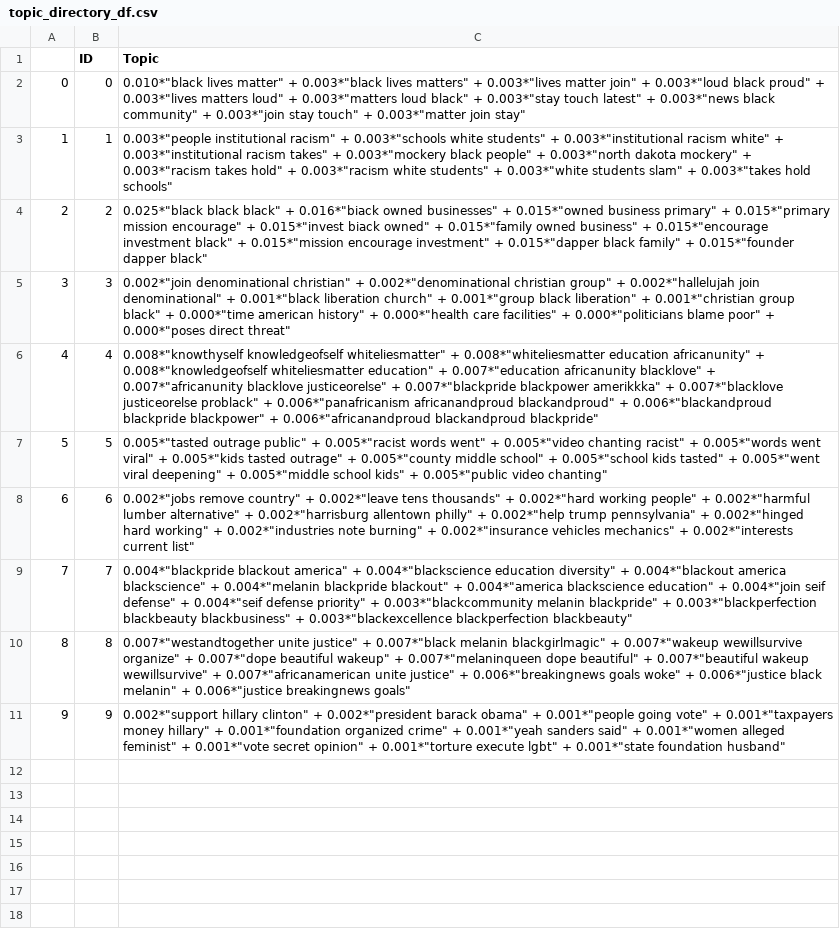
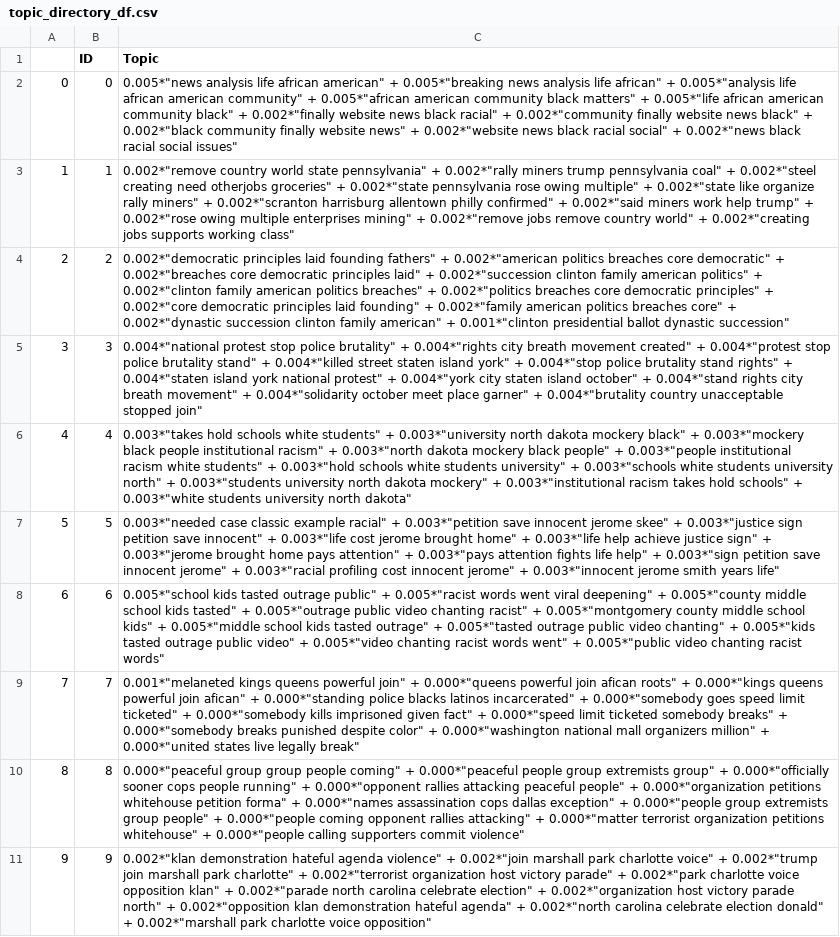
Before and after one commit to bdlab-ucd/Russian-Disinformation-Project, a CSV file: topic_directory_df.csv, drawn as a sheet; the diff names each change by its address in the sheet, - before the commit and + after, or states it on an @@ line.

```diff
--- a/topic_directory_df.csv
+++ b/topic_directory_df.csv
-C2 (Topic): 0.010*"black lives matter" + 0.003*"black lives matters" + 0.003*"lives matter join" + 0.003*"loud black proud" + 0.003*"lives matters loud" + 0.003*"matters loud black" + 0.003*"stay touch latest" + 0.003*"news black community" + 0.003*"join stay touch" + 0.003*"matter join stay"
+C2 (Topic): 0.005*"news analysis life african american" + 0.005*"breaking news analysis life african" + 0.005*"analysis life african american community" + 0.005*"african american community black matters" + 0.005*"life african american community black" + 0.002*"finally website news black racial" + 0.002*"community finally website news black" + 0.002*"black community finally website news" + 0.002*"website news black racial social" + 0.002*"news black racial social issues"
-C3 (Topic): 0.003*"people institutional racism" + 0.003*"schools white students" + 0.003*"institutional racism white" + 0.003*"institutional racism takes" + 0.003*"mockery black people" + 0.003*"north dakota mockery" + 0.003*"racism takes hold" + 0.003*"racism white students" + 0.003*"white students slam" + 0.003*"takes hold schools"
+C3 (Topic): 0.002*"remove country world state pennsylvania" + 0.002*"rally miners trump pennsylvania coal" + 0.002*"steel creating need otherjobs groceries" + 0.002*"state pennsylvania rose owing multiple" + 0.002*"state like organize rally miners" + 0.002*"scranton harrisburg allentown philly confirmed" + 0.002*"said miners work help trump" + 0.002*"rose owing multiple enterprises mining" + 0.002*"remove jobs remove country world" + 0.002*"creating jobs supports working class"
-C4 (Topic): 0.025*"black black black" + 0.016*"biack owned businesses" + 0.015*"owned business primary" + 0.015*"primary mission encourage" + 0.015*"invest biack owned" + 0.015*"family owned business" + 0.015*"encourage investment black" + 0.015*"mission encourage investment" + 0.015*"dapper black family" + 0.015*"founder dapper black"
+C4 (Topic): 0.002*"democratic principles laid founding fathers" + 0.002*"american politics breaches core democratic" + 0.002*"breaches core democratic principles laid" + 0.002*"succession clinton family american politics" + 0.002*"clinton family american politics breaches" + 0.002*"politics breaches core democratic principles" + 0.002*"core democratic principles laid founding" + 0.002*"family american politics breaches core" + 0.002*"dynastic succession clinton family american" + 0.001*"clinton presidential ballot dynastic succession"
-C5 (Topic): 0.002*"join denominational christian" + 0.002*"denominational christian group" + 0.002*"hallelujah join denominational" + 0.001*"black liberation church" + 0.001*"group black liberation" + 0.001*"christian group black" + 0.000*"time american history" + 0.000*"health care facilities" + 0.000*"politicians blame poor" + 0.000*"poses direct threat"
+C5 (Topic): 0.004*"national protest stop police brutality" + 0.004*"rights city breath movement created" + 0.004*"protest stop police brutality stand" + 0.004*"killed street staten island york" + 0.004*"stop police brutality stand rights" + 0.004*"staten island york national protest" + 0.004*"york city staten island october" + 0.004*"stand rights city breath movement" + 0.004*"solidarity october meet place garner" + 0.004*"brutality country unacceptable stopped join"
-C6 (Topic): 0.008*"knowthyself knowledgeofself whiteliesmatter" + 0.008*"whiteliesmatter education africanunity" + 0.008*"knowledgeofself whiteliesmatter education" + 0.007*"education africanunity blacklove" + 0.007*"africanunity blacklove justiceorelse" + 0.007*"blackpride blackpower amerikkka" + 0.007*"blacklove justiceorelse problack" + 0.006*"panafricanism africanandproud blackandproud" + 0.006*"blackandproud blackpride blackpower" + 0.006*"africanandproud blackandproud blackpride"
+C6 (Topic): 0.003*"takes hold schools white students" + 0.003*"university north dakota mockery black" + 0.003*"mockery black people institutional racism" + 0.003*"north dakota mockery black people" + 0.003*"people institutional racism white students" + 0.003*"hold schools white students university" + 0.003*"schools white students university north" + 0.003*"students university north dakota mockery" + 0.003*"institutional racism takes hold schools" + 0.003*"white students university north dakota"
-C7 (Topic): 0.005*"tasted outrage public" + 0.005*"racist words went" + 0.005*"video chanting racist" + 0.005*"words went viral" + 0.005*"kids tasted outrage" + 0.005*"county middle school" + 0.005*"school kids tasted" + 0.005*"went viral deepening" + 0.005*"middle school kids" + 0.005*"public video chanting"
+C7 (Topic): 0.003*"needed case classic example racial" + 0.003*"petition save innocent jerome skee" + 0.003*"justice sign petition save innocent" + 0.003*"life cost jerome brought home" + 0.003*"life help achieve justice sign" + 0.003*"jerome brought home pays attention" + 0.003*"pays attention fights life help" + 0.003*"sign petition save innocent jerome" + 0.003*"racial profiling cost innocent jerome" + 0.003*"innocent jerome smith years life"
-C8 (Topic): 0.002*"jobs remove country" + 0.002*"leave tens thousands" + 0.002*"hard working people" + 0.002*"harmful lumber alternative" + 0.002*"harrisburg allentown philly" + 0.002*"help trump pennsylvania" + 0.002*"hinged hard working" + 0.002*"industries note burning" + 0.002*"insurance vehicles mechanics" + 0.002*"interests current list"
+C8 (Topic): 0.005*"school kids tasted outrage public" + 0.005*"racist words went viral deepening" + 0.005*"county middle school kids tasted" + 0.005*"outrage public video chanting racist" + 0.005*"montgomery county middle school kids" + 0.005*"middle school kids tasted outrage" + 0.005*"tasted outrage public video chanting" + 0.005*"kids tasted outrage public video" + 0.005*"video chanting racist words went" + 0.005*"public video chanting racist words"
-C9 (Topic): 0.004*"blackpride blackout america" + 0.004*"blackscience education diversity" + 0.004*"blackout america blackscience" + 0.004*"melanin blackpride blackout" + 0.004*"america blackscience education" + 0.004*"join seif defense" + 0.004*"seif defense priority" + 0.003*"blackcommunity melanin blackpride" + 0.003*"blackperfection blackbeauty blackbusiness" + 0.003*"blackexcellence blackperfection blackbeauty"
+C9 (Topic): 0.001*"melaneted kings queens powerful join" + 0.000*"queens powerful join afican roots" + 0.000*"kings queens powerful join afican" + 0.000*"standing police blacks latinos incarcerated" + 0.000*"somebody goes speed limit ticketed" + 0.000*"somebody kills imprisoned given fact" + 0.000*"speed limit ticketed somebody breaks" + 0.000*"somebody breaks punished despite color" + 0.000*"washington national mall organizers million" + 0.000*"united states live legally break"
-C10 (Topic): 0.007*"westandtogether unite justice" + 0.007*"black melanin blackgirlmagic" + 0.007*"wakeup wewillsurvive organize" + 0.007*"dope beautiful wakeup" + 0.007*"melaninqueen dope beautiful" + 0.007*"beautiful wakeup wewillsurvive" + 0.007*"africanamerican unite justice" + 0.006*"breakingnews goals woke" + 0.006*"justice black melanin" + 0.006*"justice breakingnews goals"
+C10 (Topic): 0.000*"peaceful group group people coming" + 0.000*"peaceful people group extremists group" + 0.000*"officially sooner cops people running" + 0.000*"opponent rallies attacking peaceful people" + 0.000*"organization petitions whitehouse petition forma" + 0.000*"names assassination cops dallas exception" + 0.000*"people group extremists group people" + 0.000*"people coming opponent rallies attacking" + 0.000*"matter terrorist organization petitions whitehouse" + 0.000*"people calling supporters commit violence"
-C11 (Topic): 0.002*"support hillary clinton" + 0.002*"president barack obama" + 0.001*"people going vote" + 0.001*"taxpayers money hillary" + 0.001*"foundation organized crime" + 0.001*"yeah sanders said" + 0.001*"women alleged feminist" + 0.001*"vote secret opinion" + 0.001*"torture execute lgbt" + 0.001*"state foundation husband"
+C11 (Topic): 0.002*"klan demonstration hateful agenda violence" + 0.002*"join marshall park charlotte voice" + 0.002*"trump join marshall park charlotte" + 0.002*"terrorist organization host victory parade" + 0.002*"park charlotte voice opposition klan" + 0.002*"parade north carolina celebrate election" + 0.002*"organization host victory parade north" + 0.002*"opposition klan demonstration hateful agenda" + 0.002*"north carolina celebrate election donald" + 0.002*"marshall park charlotte voice opposition"
```
Also changed, not shown: 5 other files.
